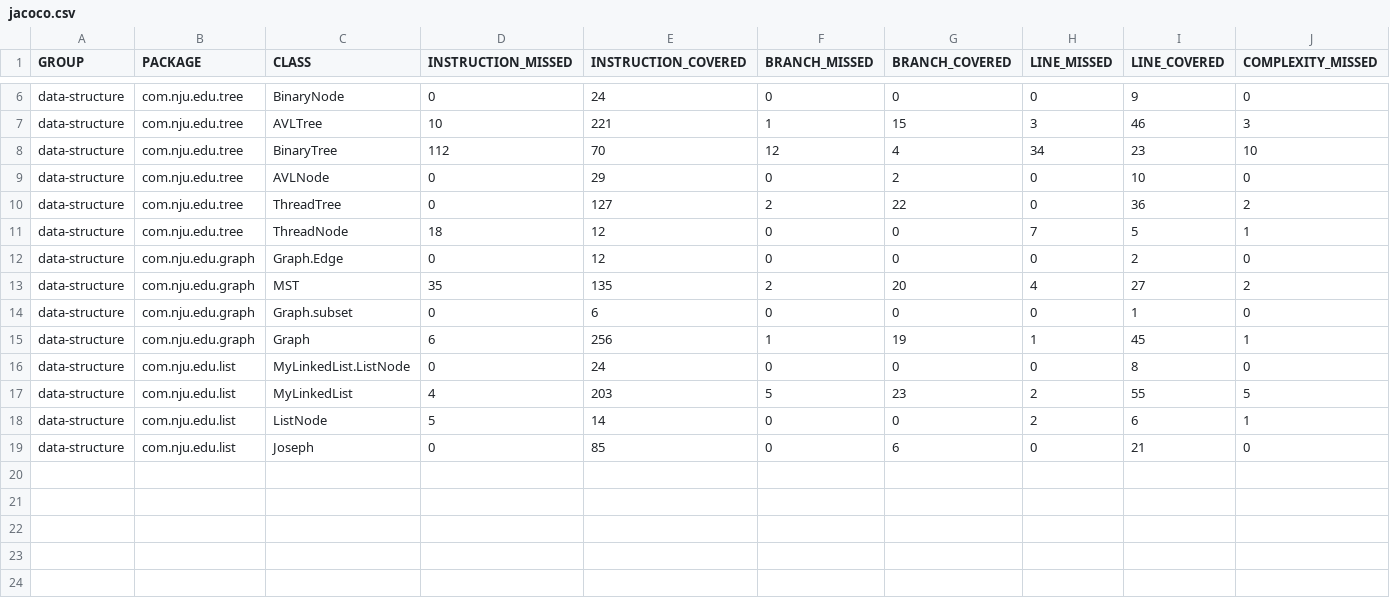
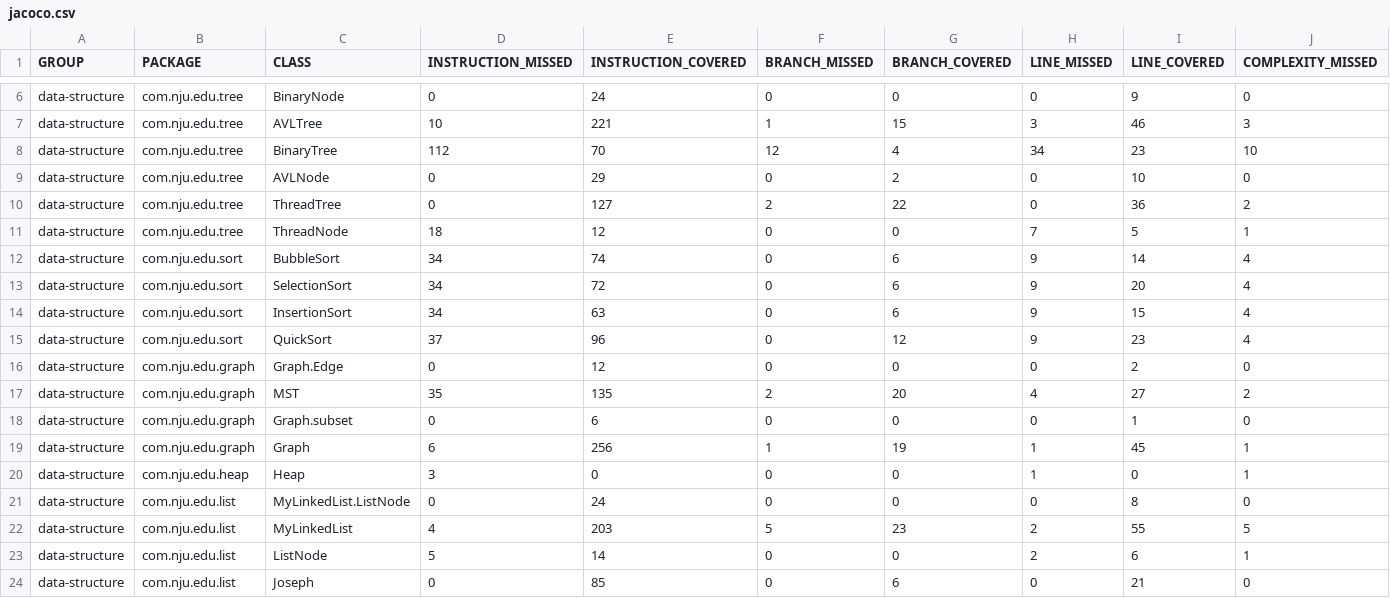
Before and after one commit to Martin7-1/Data-Structure, a CSV file: data-structure/target/site/jacoco/jacoco.csv, drawn as a sheet; only a part is shown, gaps mark what is left out; rows hold the shown columns only; the diff names each change by its address in the sheet, - before the commit and + after, or states it on an @@ line.

```diff
--- a/data-structure/target/site/jacoco/jacoco.csv
+++ b/data-structure/target/site/jacoco/jacoco.csv
+row 12: data-structure | com.nju.edu.sort | BubbleSort | 34 | 74 | 0 | 6 | 9 | 14 | 4
+row 13: data-structure | com.nju.edu.sort | SelectionSort | 34 | 72 | 0 | 6 | 9 | 20 | 4
+row 14: data-structure | com.nju.edu.sort | InsertionSort | 34 | 63 | 0 | 6 | 9 | 15 | 4
+row 15: data-structure | com.nju.edu.sort | QuickSort | 37 | 96 | 0 | 12 | 9 | 23 | 4
+row 20: data-structure | com.nju.edu.heap | Heap | 3 | 0 | 0 | 0 | 1 | 0 | 1
```
Also changed, not shown: 18 other files.
